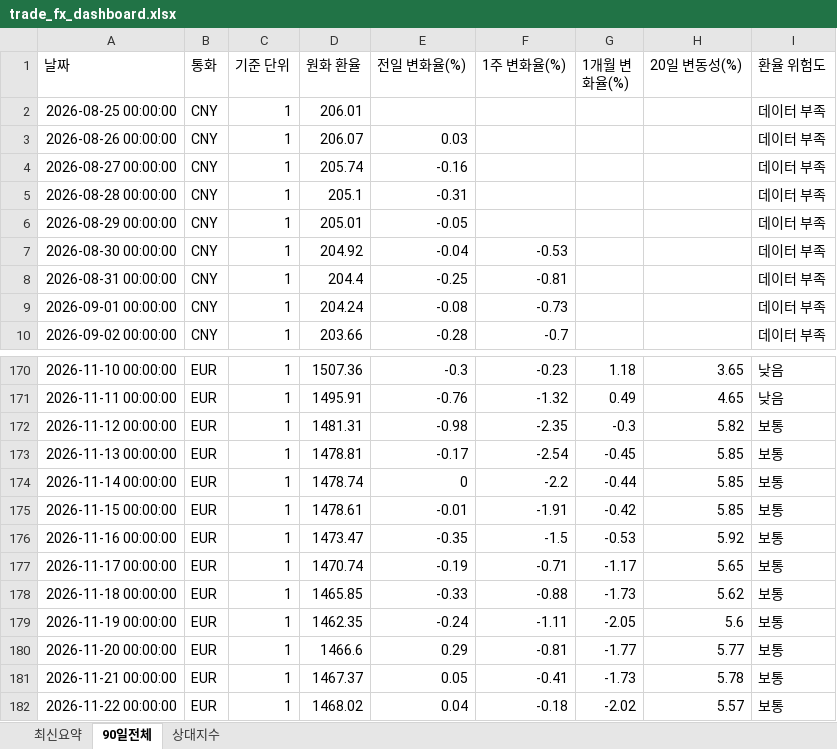
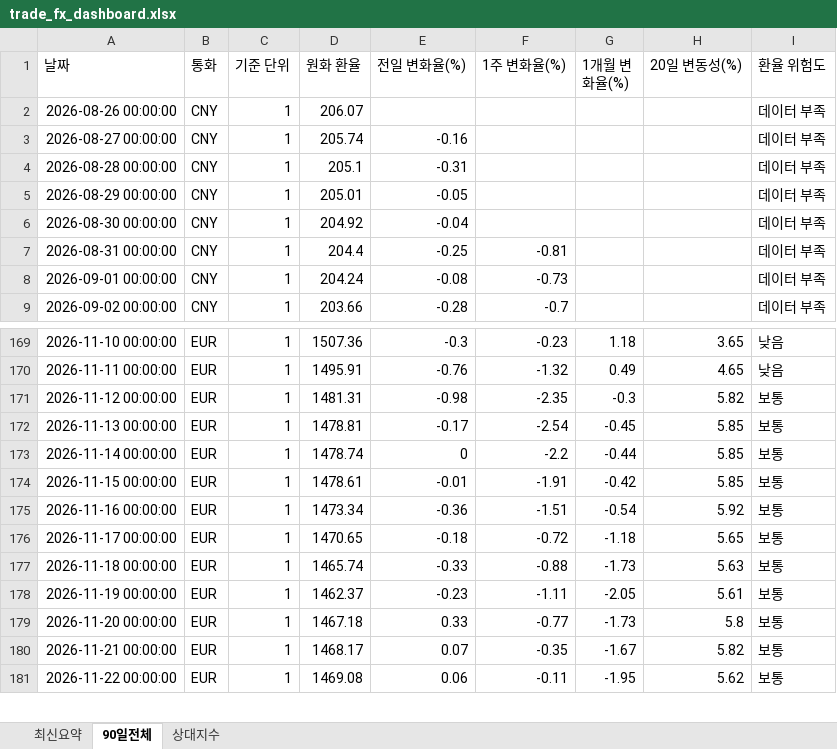
Before and after one commit to wnsdnjs867-svg/4-, an Excel workbook: trade_fx_dashboard.xlsx, sheet 90일전체, drawn as a sheet; only a part is shown, gaps mark what is left out; values as stored, in another font and other column widths than the file's, no borders; removed rows and columns are numbered as before the commit, all else as after; the diff covers the shown part only; the diff names each change by its address in the sheet, - before the commit and + after, or states it on an @@ line.

```diff
--- a/trade_fx_dashboard.xlsx (sheet 90일전체)
+++ b/trade_fx_dashboard.xlsx (sheet 90일전체)
-row 2: 2026-08-25 00:00:00 | CNY | 1 | 206.01 |  |  |  |  | 데이터 부족
-E2 (전일 변화율(%)): 0.03
+E2 (전일 변화율(%)): (empty)
-F6 (1주 변화율(%)): -0.53
+F6 (1주 변화율(%)): (empty)
-D175 (원화 환율): 1473.47
+D175 (원화 환율): 1473.34
-E175 (전일 변화율(%)): -0.35
+E175 (전일 변화율(%)): -0.36
-F175 (1주 변화율(%)): -1.5
+F175 (1주 변화율(%)): -1.51
-G175 (1개월 변화율(%)): -0.53
+G175 (1개월 변화율(%)): -0.54
-D176 (원화 환율): 1470.74
+D176 (원화 환율): 1470.65
-E176 (전일 변화율(%)): -0.19
+E176 (전일 변화율(%)): -0.18
-F176 (1주 변화율(%)): -0.71
+F176 (1주 변화율(%)): -0.72
-G176 (1개월 변화율(%)): -1.17
+G176 (1개월 변화율(%)): -1.18
-D177 (원화 환율): 1465.85
+D177 (원화 환율): 1465.74
-H177 (20일 변동성(%)): 5.62
+H177 (20일 변동성(%)): 5.63
-D178 (원화 환율): 1462.35
+D178 (원화 환율): 1462.37
-E178 (전일 변화율(%)): -0.24
+E178 (전일 변화율(%)): -0.23
-H178 (20일 변동성(%)): 5.6
+H178 (20일 변동성(%)): 5.61
-D179 (원화 환율): 1466.6
+D179 (원화 환율): 1467.18
-E179 (전일 변화율(%)): 0.29
+E179 (전일 변화율(%)): 0.33
-F179 (1주 변화율(%)): -0.81
+F179 (1주 변화율(%)): -0.77
-G179 (1개월 변화율(%)): -1.77
+G179 (1개월 변화율(%)): -1.73
-H179 (20일 변동성(%)): 5.77
+H179 (20일 변동성(%)): 5.8
-D180 (원화 환율): 1467.37
+D180 (원화 환율): 1468.17
-E180 (전일 변화율(%)): 0.05
+E180 (전일 변화율(%)): 0.07
-F180 (1주 변화율(%)): -0.41
+F180 (1주 변화율(%)): -0.35
-G180 (1개월 변화율(%)): -1.73
+G180 (1개월 변화율(%)): -1.67
-H180 (20일 변동성(%)): 5.78
+H180 (20일 변동성(%)): 5.82
-D181 (원화 환율): 1468.02
+D181 (원화 환율): 1469.08
-E181 (전일 변화율(%)): 0.04
+E181 (전일 변화율(%)): 0.06
-F181 (1주 변화율(%)): -0.18
+F181 (1주 변화율(%)): -0.11
-G181 (1개월 변화율(%)): -2.02
+G181 (1개월 변화율(%)): -1.95
-H181 (20일 변동성(%)): 5.57
+H181 (20일 변동성(%)): 5.62
```
Also changed, not shown: 4 added rows, 3 removed rows and 104 edited cells elsewhere in this sheet, sheet 상대지수, sheet 최신요약, 1 other file.
